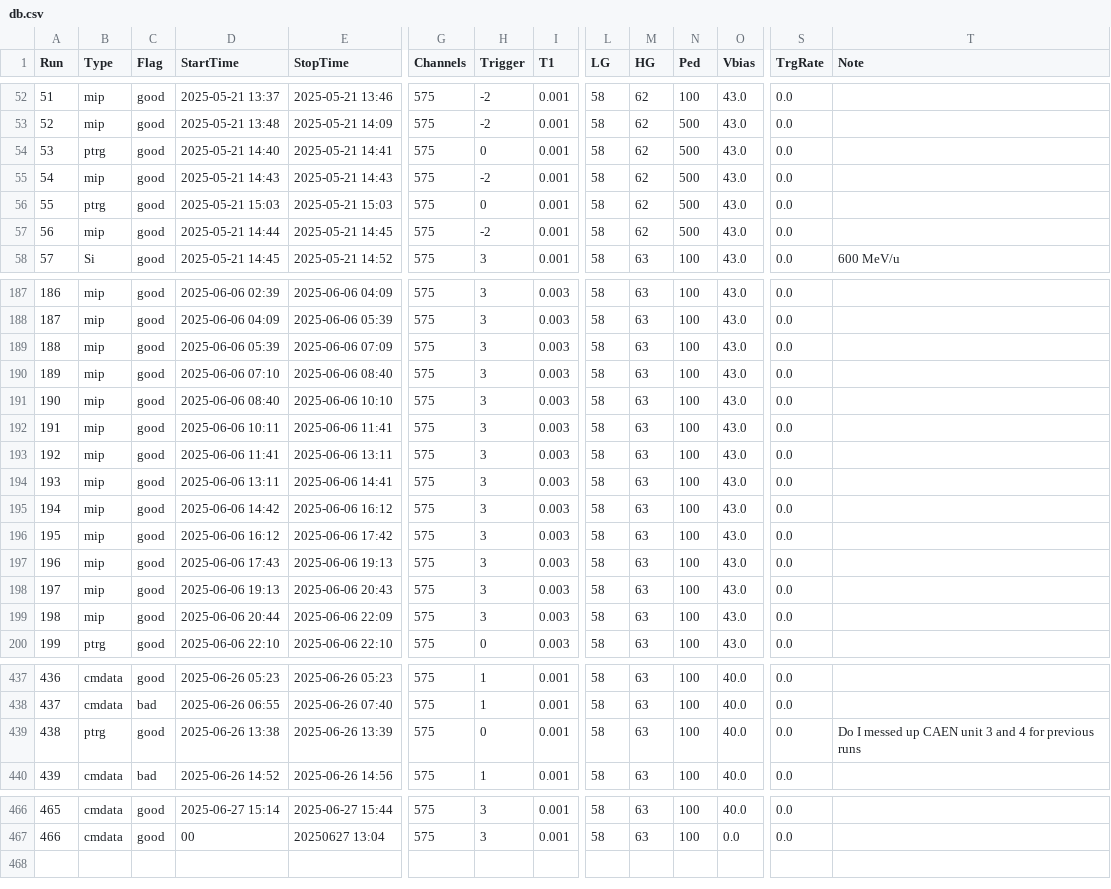
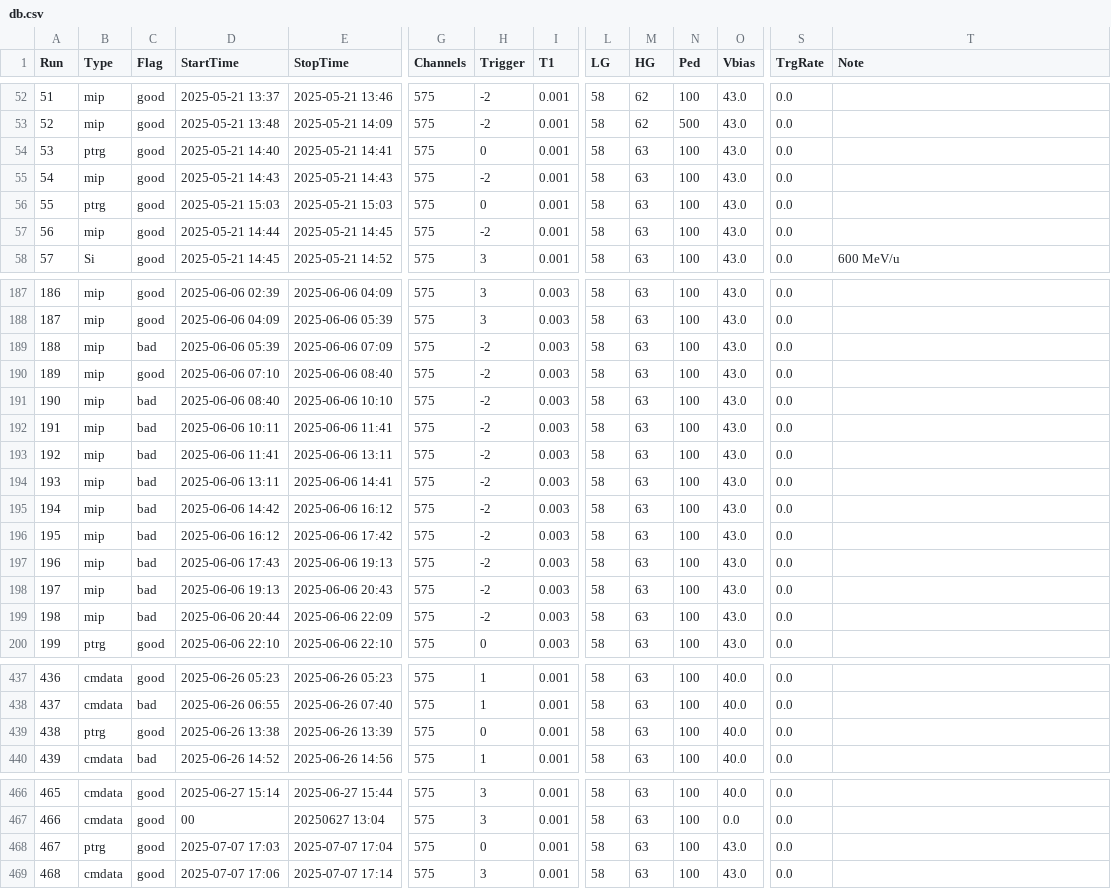
Before and after one commit to Gongzi-Zhang/NSRL_test, a CSV file: database/db.csv, drawn as a sheet; only a part is shown, gaps mark what is left out; rows hold the shown columns only; the diff covers the shown part only; the diff names each change by its address in the sheet, - before the commit and + after, or states it on an @@ line.

```diff
--- a/database/db.csv
+++ b/database/db.csv
-M54:M57 (HG): 62
+M54:M57 (HG): 63
-N54:N57 (Ped): 500
+N54:N57 (Ped): 100
-C189 (Flag): good
+C189 (Flag): bad
-H189:H199 (Trigger): 3
+H189:H199 (Trigger): -2
-C191:C199 (Flag): good
+C191:C199 (Flag): bad
-T439 (Note): Do I messed up CAEN unit 3 and 4 for previous runs
+T439 (Note): (empty)
+row 468: 467 | ptrg | good | 2025-07-07 17:03 | 2025-07-07 17:04 | 575 | 0 | 0.001 | 58 | 63 | 100 | 43.0 | 0.0
+row 469: 468 | cmdata | good | 2025-07-07 17:06 | 2025-07-07 17:14 | 575 | 3 | 0.001 | 58 | 63 | 100 | 43.0 | 0.0
```
Also changed, not shown: 58 edited cells elsewhere in this file, 5 other files.
